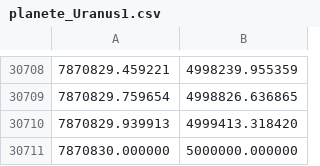
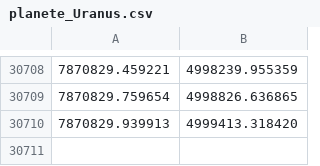
Before and after one commit to qgaillar/Projet_prog_ba3, a CSV file: planete_Uranus.csv (was planete_Uranus1.csv), drawn as a sheet; only a part is shown, gaps mark what is left out.

```diff
--- a/planete_Uranus1.csv
+++ b/planete_Uranus.csv
@@ -30710,2 +30710 @@
 7870829.939913,4999413.318420
-7870830.000000,5000000.000000
```
Also changed, not shown: planete_Mars.csv, planete_Mercure.csv, 13 other files.
